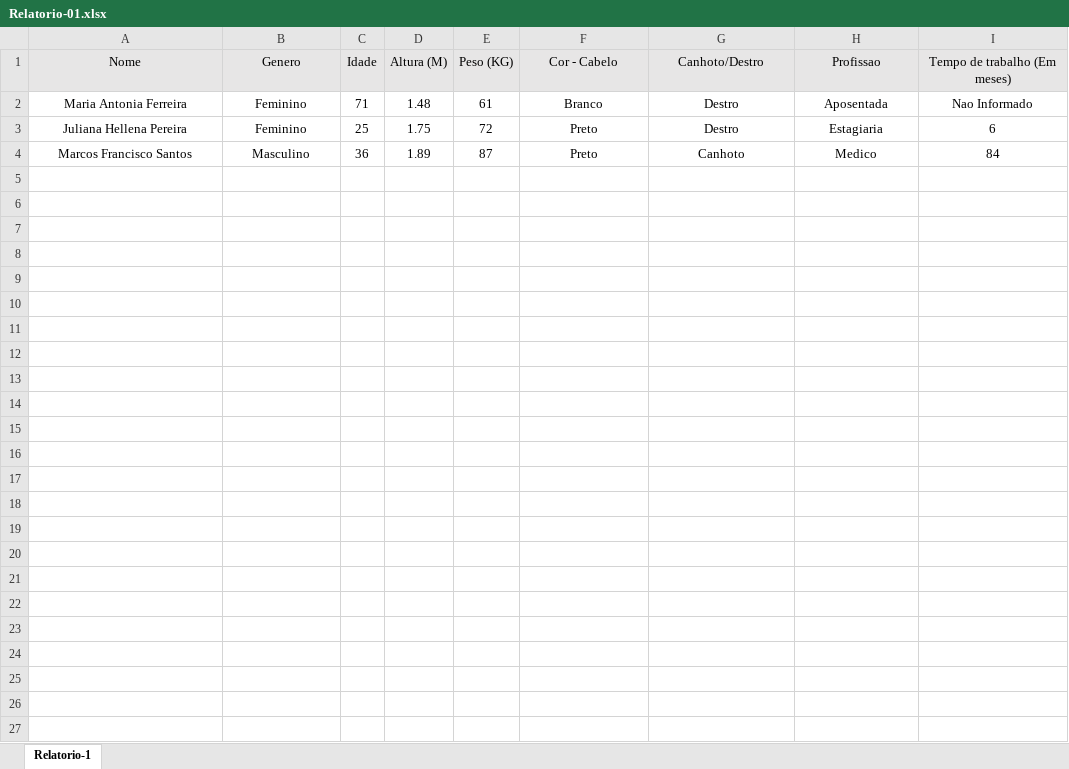
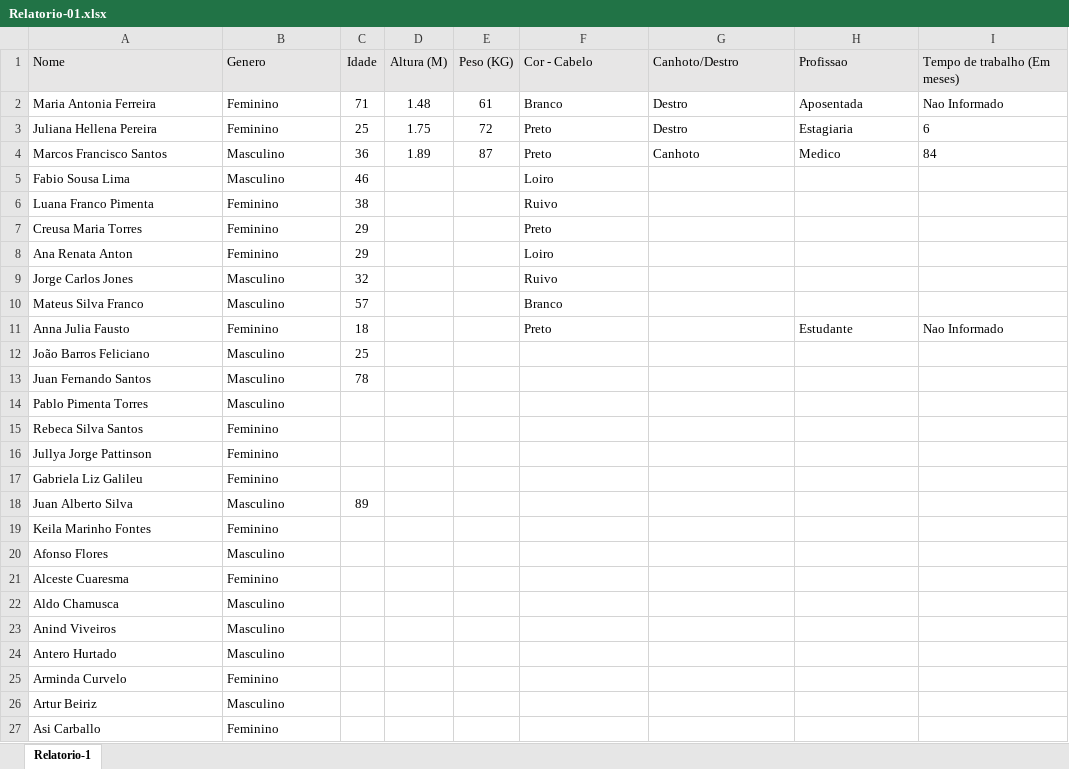
Before and after one commit to JuliaHellenFerreira/R-LadiesNiteroi, an Excel workbook: Relatorio-01.xlsx, sheet Relatorio-1, drawn as a sheet; only a part is shown; values as stored, in another font and other column widths than the file's, no borders; the diff covers the shown part only; the diff names each change by its address in the sheet, - before the commit and + after, or states it on an @@ line.

Commit message:
Em andamento

```diff
--- a/Relatorio-01.xlsx (sheet Relatorio-1)
+++ b/Relatorio-01.xlsx (sheet Relatorio-1)
-A1:B4 alignment: center
+A1:B4 alignment: left
-F1:I4 alignment: center
+F1:I4 alignment: left
-row 5: (empty)
+row 5: Fabio Sousa Lima | Masculino | 46 |  |  | Loiro
-row 6: (empty)
+row 6: Luana Franco Pimenta | Feminino | 38 |  |  | Ruivo
-row 7: (empty)
+row 7: Creusa Maria Torres | Feminino | 29 |  |  | Preto
-row 8: (empty)
+row 8: Ana Renata Anton | Feminino | 29 |  |  | Loiro
-row 9: (empty)
+row 9: Jorge Carlos Jones | Masculino | 32 |  |  | Ruivo
-row 10: (empty)
+row 10: Mateus Silva Franco | Masculino | 57 |  |  | Branco
-row 11: (empty)
+row 11: Anna Julia Fausto | Feminino | 18 |  |  | Preto |  | Estudante | Nao Informado
-row 12: (empty)
+row 12: João Barros Feliciano | Masculino | 25
-row 13: (empty)
+row 13: Juan Fernando Santos | Masculino | 78
-row 14: (empty)
+row 14: Pablo Pimenta Torres | Masculino
-row 15: (empty)
+row 15: Rebeca Silva Santos | Feminino
-row 16: (empty)
+row 16: Jullya Jorge Pattinson | Feminino
-row 17: (empty)
+row 17: Gabriela Liz Galileu | Feminino
-row 18: (empty)
+row 18: Juan Alberto Silva | Masculino | 89
-row 19: (empty)
+row 19: Keila Marinho Fontes | Feminino
-row 20: (empty)
+row 20: Afonso Flores | Masculino
-row 21: (empty)
+row 21: Alceste Cuaresma | Feminino
-row 22: (empty)
+row 22: Aldo Chamusca | Masculino
-row 23: (empty)
+row 23: Anind Viveiros | Masculino
-row 24: (empty)
+row 24: Antero Hurtado | Masculino
-row 25: (empty)
+row 25: Arminda Curvelo | Feminino
-row 26: (empty)
+row 26: Artur Beiriz | Masculino
-row 27: (empty)
+row 27: Asi Carballo | Feminino
```
Also changed, not shown: 58 added rows, 126 edited cells and cell formats elsewhere in this sheet.
